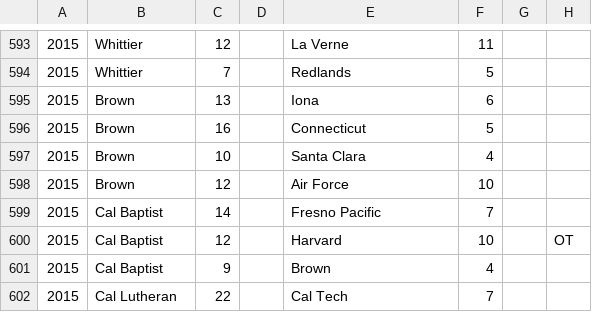
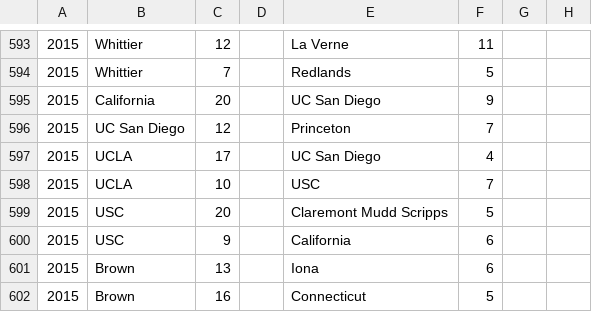
Before and after one commit to octonion/water_polo, a CSV file: men/csv/games_2015.csv, drawn as a sheet; only a part is shown, gaps mark what is left out; the shorter side is filled out with more unchanged rows.

```diff
--- a/men/csv/games_2015.csv
+++ b/men/csv/games_2015.csv
@@ -594,2 +594,8 @@
 2015,Whittier,7,,Redlands,5,,
+2015,California,20,,UC San Diego,9,,
+2015,UC San Diego,12,,Princeton,7,,
+2015,UCLA,17,,UC San Diego,4,,
+2015,UCLA,10,,USC,7,,
+2015,USC,20,,Claremont Mudd Scripps,5,,
+2015,USC,9,,California,6,,
 2015,Brown,13,,Iona,6,,
```
Also changed, not shown: men/sos/current_ranking.csv, 2 other files.
